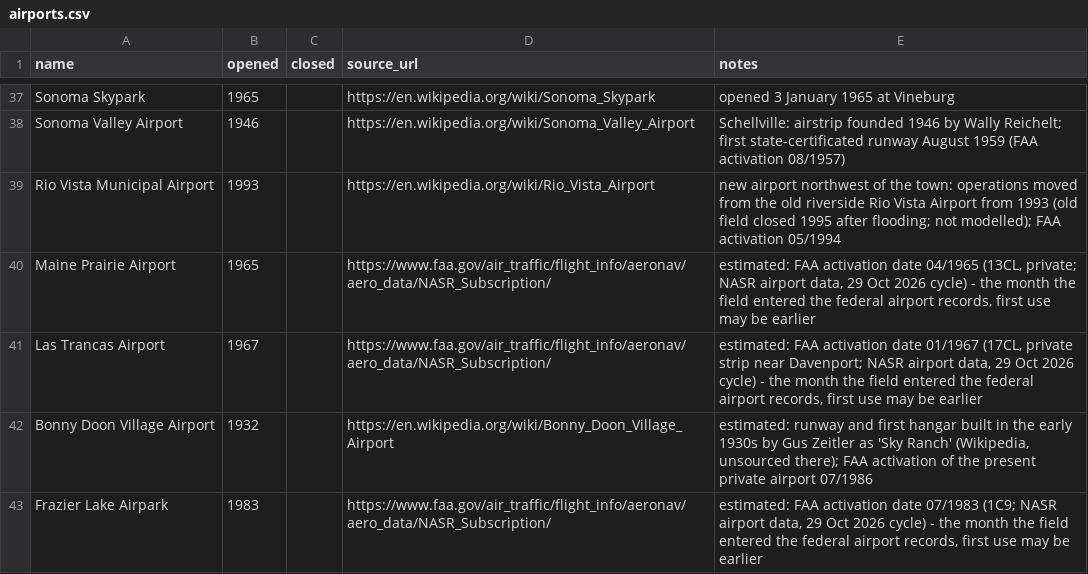
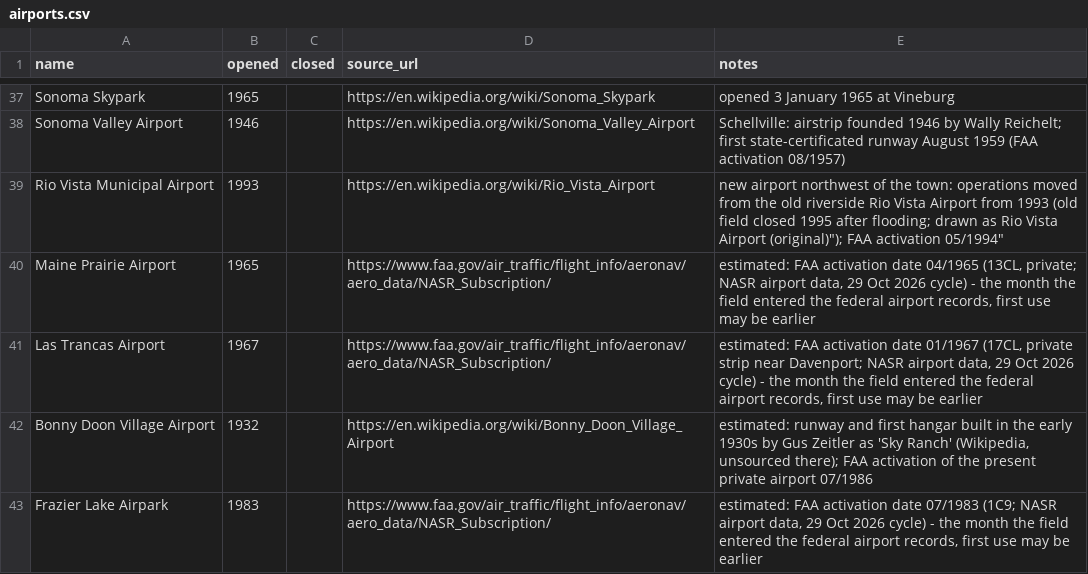
Before and after one commit to tjaffee99/bay, a CSV file: data/tables/airports.csv, drawn as a sheet; only a part is shown, gaps mark what is left out.

```diff
--- a/data/tables/airports.csv
+++ b/data/tables/airports.csv
@@ -38,3 +38,3 @@ Sonoma Skypark,1965,,https://en.wikipedia.org/wiki/Sonoma_Skypark,"opened 3 Janu
 Sonoma Valley Airport,1946,,https://en.wikipedia.org/wiki/Sonoma_Valley_Airport,"Schellville: airstrip founded 1946 by Wally Reichelt; first state-certificated runway August 1959 (FAA activation 08/1957)"
-Rio Vista Municipal Airport,1993,,https://en.wikipedia.org/wiki/Rio_Vista_Airport,"new airport northwest of the town: operations moved from the old riverside Rio Vista Airport from 1993 (old field closed 1995 after flooding; not modelled); FAA activation 05/1994"
+Rio Vista Municipal Airport,1993,,https://en.wikipedia.org/wiki/Rio_Vista_Airport,"new airport northwest of the town: operations moved from the old riverside Rio Vista Airport from 1993 (old field closed 1995 after flooding; drawn as "Rio Vista Airport (original)"); FAA activation 05/1994"
 Maine Prairie Airport,1965,,https://www.faa.gov/air_traffic/flight_info/aeronav/aero_data/NASR_Subscription/,"estimated: FAA activation date 04/1965 (13CL, private; NASR airport data, 29 Oct 2026 cycle) - the month the field entered the federal airport records, first use may be earlier"
```
Also changed, not shown: 2 other files.
